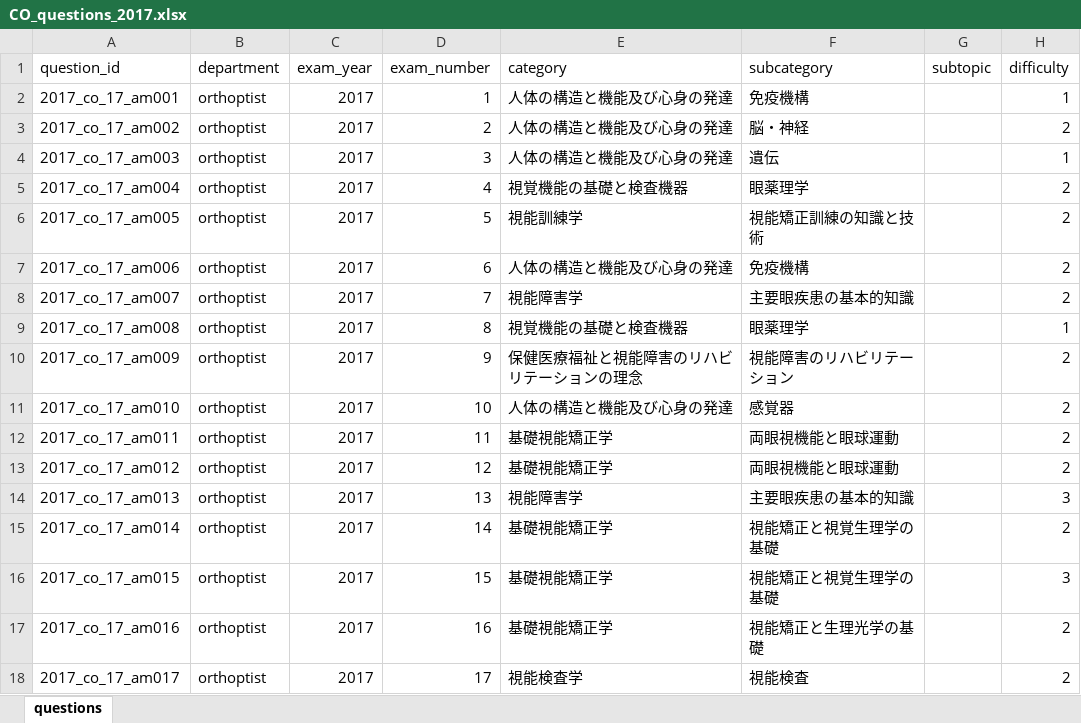
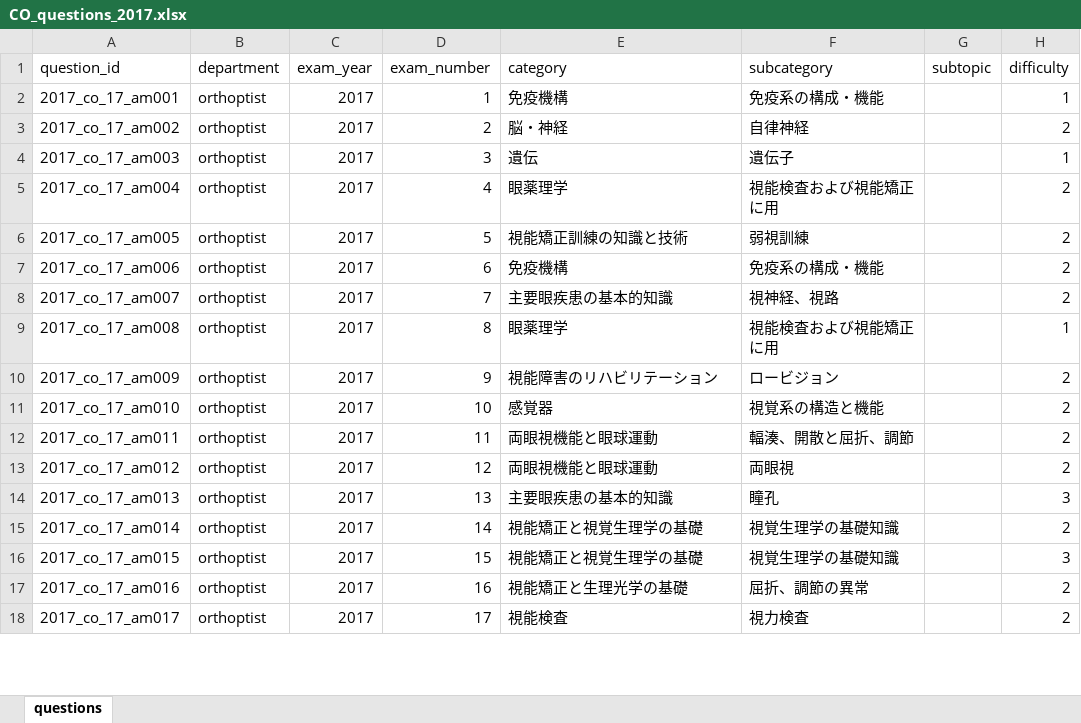
Before and after one commit to snm-edu/memoria, an Excel workbook: CO国試data/CO_questions_2017.xlsx, sheet questions, drawn as a sheet; only a part is shown; values as stored, in another font and other column widths than the file's, no borders; the diff covers the shown part only; the diff names each change by its address in the sheet, - before the commit and + after, or states it on an @@ line.

```diff
--- a/CO国試data/CO_questions_2017.xlsx (sheet questions)
+++ b/CO国試data/CO_questions_2017.xlsx (sheet questions)
-E2 (category): 人体の構造と機能及び心身の発達
+E2 (category): 免疫機構
-F2 (subcategory): 免疫機構
+F2 (subcategory): 免疫系の構成・機能
-E3 (category): 人体の構造と機能及び心身の発達
+E3 (category): 脳・神経
-F3 (subcategory): 脳・神経
+F3 (subcategory): 自律神経
-E4 (category): 人体の構造と機能及び心身の発達
+E4 (category): 遺伝
-F4 (subcategory): 遺伝
+F4 (subcategory): 遺伝子
-E5 (category): 視覚機能の基礎と検査機器
+E5 (category): 眼薬理学
-F5 (subcategory): 眼薬理学
+F5 (subcategory): 視能検査および視能矯正に用
-E6 (category): 視能訓練学
+E6 (category): 視能矯正訓練の知識と技術
-F6 (subcategory): 視能矯正訓練の知識と技術
+F6 (subcategory): 弱視訓練
-E7 (category): 人体の構造と機能及び心身の発達
+E7 (category): 免疫機構
-F7 (subcategory): 免疫機構
+F7 (subcategory): 免疫系の構成・機能
-E8 (category): 視能障害学
+E8 (category): 主要眼疾患の基本的知識
-F8 (subcategory): 主要眼疾患の基本的知識
+F8 (subcategory): 視神経、視路
-E9 (category): 視覚機能の基礎と検査機器
+E9 (category): 眼薬理学
-F9 (subcategory): 眼薬理学
+F9 (subcategory): 視能検査および視能矯正に用
-E10 (category): 保健医療福祉と視能障害のリハビリテーションの理念
+E10 (category): 視能障害のリハビリテーション
-F10 (subcategory): 視能障害のリハビリテーション
+F10 (subcategory): ロービジョン
-E11 (category): 人体の構造と機能及び心身の発達
+E11 (category): 感覚器
-F11 (subcategory): 感覚器
+F11 (subcategory): 視覚系の構造と機能
-E12:E13 (category): 基礎視能矯正学
+E12:E13 (category): 両眼視機能と眼球運動
-F12 (subcategory): 両眼視機能と眼球運動
+F12 (subcategory): 輻湊、開散と屈折、調節
-F13 (subcategory): 両眼視機能と眼球運動
+F13 (subcategory): 両眼視
-E14 (category): 視能障害学
+E14 (category): 主要眼疾患の基本的知識
-F14 (subcategory): 主要眼疾患の基本的知識
+F14 (subcategory): 瞳孔
-E15:E16 (category): 基礎視能矯正学
+E15:E16 (category): 視能矯正と視覚生理学の基礎
-F15:F16 (subcategory): 視能矯正と視覚生理学の基礎
+F15:F16 (subcategory): 視覚生理学の基礎知識
-E17 (category): 基礎視能矯正学
+E17 (category): 視能矯正と生理光学の基礎
-F17 (subcategory): 視能矯正と生理光学の基礎
+F17 (subcategory): 屈折、調節の異常
-E18 (category): 視能検査学
+E18 (category): 視能検査
-F18 (subcategory): 視能検査
+F18 (subcategory): 視力検査
```
Also changed, not shown: 266 edited cells elsewhere in this sheet, CO国試data/CO_questions_2015.xlsx, CO国試data/CO_questions_2018.xlsx, 12 other files.
